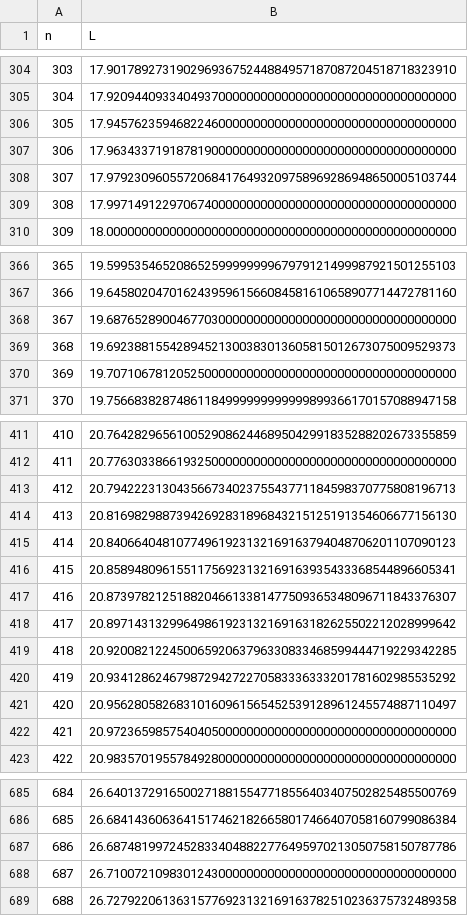
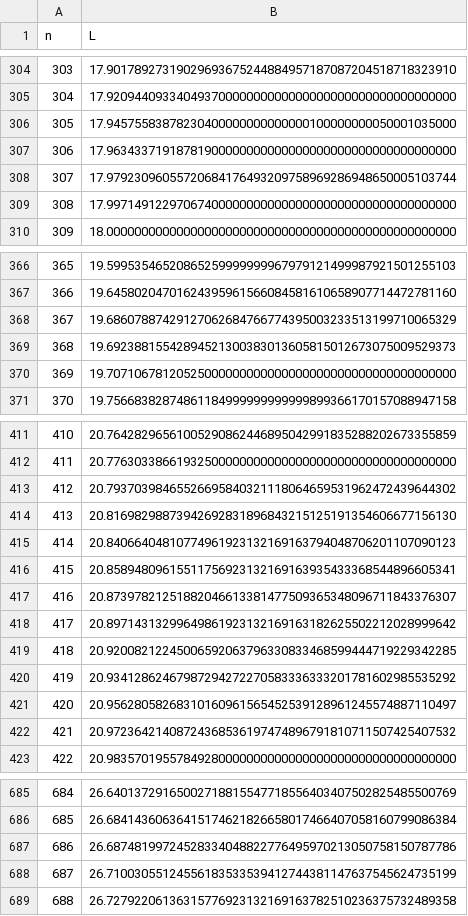
Before and after one commit to bestbryant/claude_code_squaresinsquares, a CSV file: submission_details.csv, drawn as a sheet; only a part is shown, gaps mark what is left out; the diff covers the shown part only.

```diff
--- a/submission_details.csv
+++ b/submission_details.csv
@@ -305,3 +305,3 @@ n,L
 304,17.92094409334049370000000000000000000000000000000000
-305,17.94576235946822460000000000000000000000000000000000
+305,17.94575583878230400000000000000100000000050001035000
 306,17.96343371918781900000000000000000000000000000000000
@@ -367,3 +367,3 @@ n,L
 366,19.64580204701624395961566084581610658907714472781160
-367,19.68765289004677030000000000000000000000000000000000
+367,19.68607887429127062684766774395003233513199710065329
 368,19.69238815542894521300383013605815012673075009529373
@@ -412,3 +412,3 @@ n,L
 411,20.77630338661932500000000000000000000000000000000000
-412,20.79422231304356673402375543771184598370775808196713
+412,20.79370398465526695840321118064659531962472439644302
 413,20.81698298873942692831896843215125191354606677156130
@@ -421,3 +421,3 @@ n,L
 420,20.95628058268310160961565452539128961245574887110497
-421,20.97236598575404050000000000000000000000000000000000
+421,20.97236421408724368536197474896791810711507425407532
 422,20.98357019557849280000000000000000000000000000000000
@@ -687,3 +687,3 @@ n,L
 686,26.68748199724528334048822776495970213050758150787786
-687,26.71007210983012430000000000000000000000000000000000
+687,26.71003055124556183533539412744381147637545624735199
 688,26.72792206136315776923132169163782510236375732489358
```
Also changed, not shown: 16 edited cells elsewhere in this file, 22 other files.
